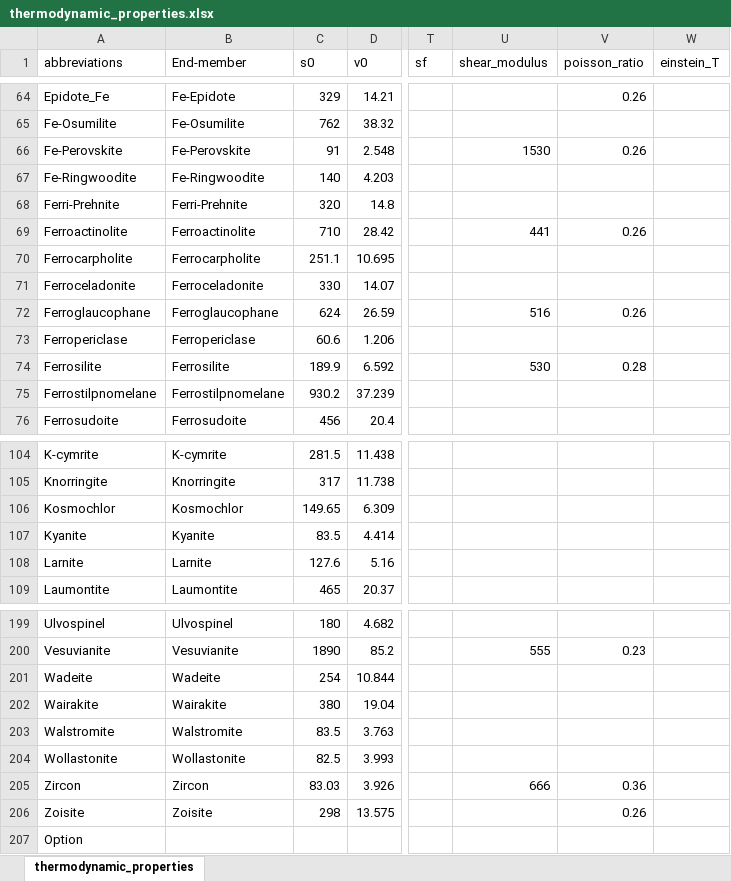
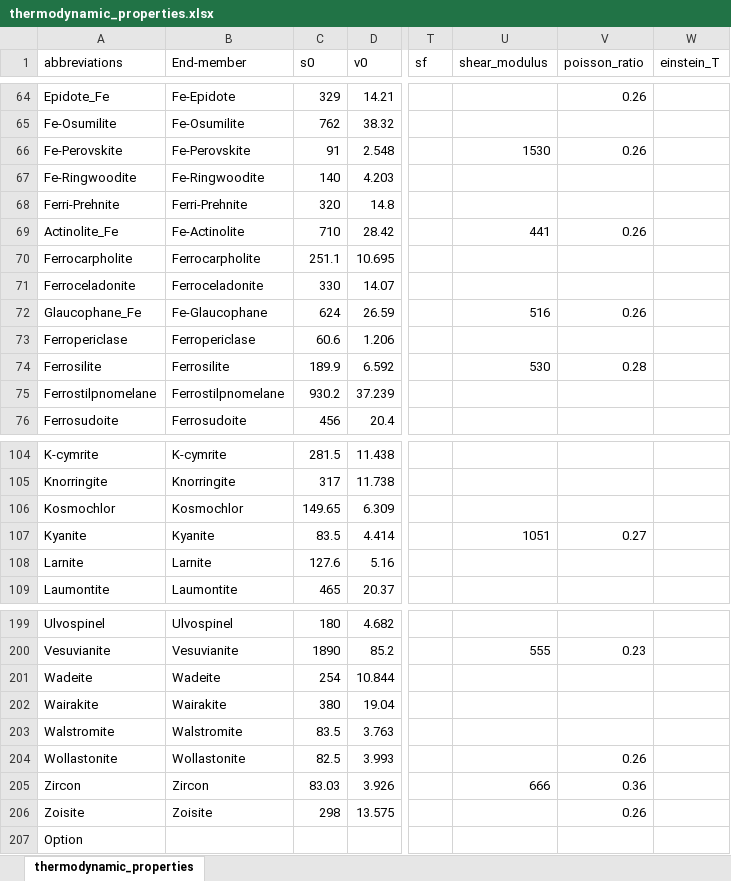
Before and after one commit to miguelcisneros/elastic_thermoarbarometry, an Excel workbook: thermodynamic_properties.xlsx, sheet thermodynamic_properties, drawn as a sheet; only a part is shown, gaps mark what is left out; values as stored, in another font and other column widths than the file's, no borders; the diff names each change by its address in the sheet, - before the commit and + after, or states it on an @@ line.

```diff
--- a/thermodynamic_properties.xlsx (sheet thermodynamic_properties)
+++ b/thermodynamic_properties.xlsx (sheet thermodynamic_properties)
-A69 (abbreviations): Ferroactinolite
+A69 (abbreviations): Actinolite_Fe
-B69 (End-member): Ferroactinolite
+B69 (End-member): Fe-Actinolite
-A72 (abbreviations): Ferroglaucophane
+A72 (abbreviations): Glaucophane_Fe
-B72 (End-member): Ferroglaucophane
+B72 (End-member): Fe-Glaucophane
-U107 (shear_modulus): (empty)
+U107 (shear_modulus): 1051
-V107 (poisson_ratio): (empty)
+V107 (poisson_ratio): 0.27
-V204 (poisson_ratio): (empty)
+V204 (poisson_ratio): 0.26
```
Also changed, not shown: thermodynamic_properties_references_matlab.xlsx, 1 other file.
